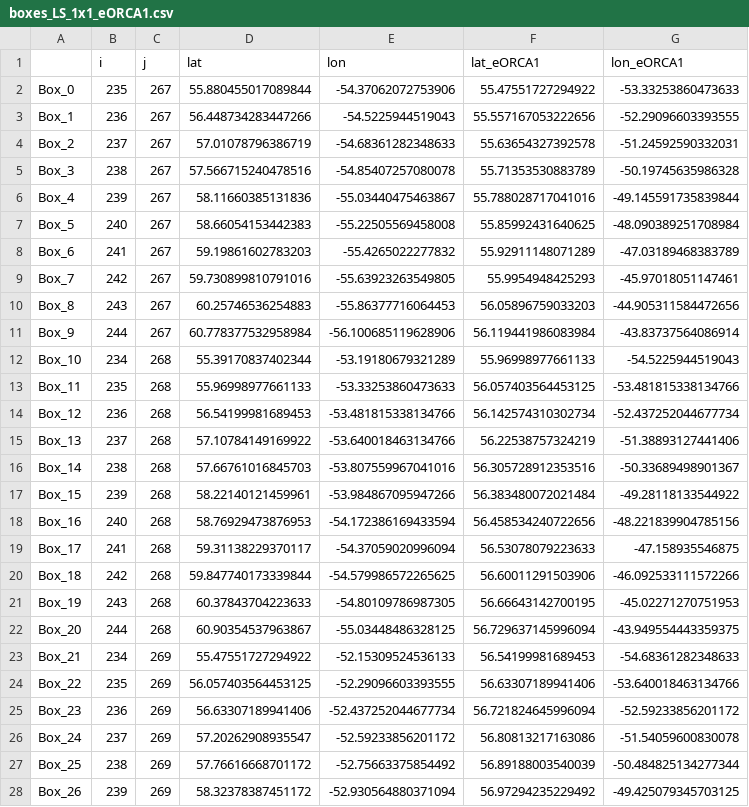
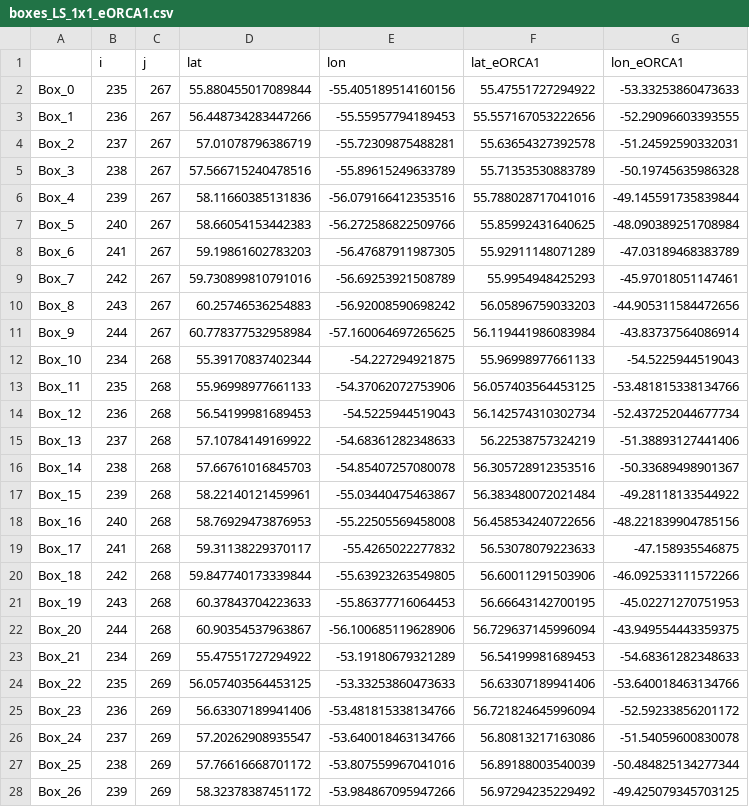
Before and after one commit to auraoupa/formation_ANNA, a CSV file: make_boxes/boxes_LS_1x1_eORCA1.csv, drawn as a sheet; only a part is shown; the diff covers the shown part only.

```diff
--- a/make_boxes/boxes_LS_1x1_eORCA1.csv
+++ b/make_boxes/boxes_LS_1x1_eORCA1.csv
@@ -1,28 +1,28 @@
 	i	j	lat	lon	lat_eORCA1	lon_eORCA1
-Box_0	235	267	55.880455017089844	-54.37062072753906	55.47551727294922	-53.33253860473633
-Box_1	236	267	56.448734283447266	-54.5225944519043	55.557167053222656	-52.29096603393555
-Box_2	237	267	57.01078796386719	-54.68361282348633	55.63654327392578	-51.24592590332031
-Box_3	238	267	57.566715240478516	-54.85407257080078	55.71353530883789	-50.19745635986328
-Box_4	239	267	58.11660385131836	-55.03440475463867	55.788028717041016	-49.145591735839844
-Box_5	240	267	58.66054153442383	-55.22505569458008	55.85992431640625	-48.090389251708984
-Box_6	241	267	59.19861602783203	-55.4265022277832	55.92911148071289	-47.03189468383789
-Box_7	242	267	59.730899810791016	-55.63923263549805	55.9954948425293	-45.97018051147461
-Box_8	243	267	60.25746536254883	-55.86377716064453	56.05896759033203	-44.905311584472656
-Box_9	244	267	60.778377532958984	-56.100685119628906	56.119441986083984	-43.83737564086914
-Box_10	234	268	55.39170837402344	-53.19180679321289	55.96998977661133	-54.5225944519043
-Box_11	235	268	55.96998977661133	-53.33253860473633	56.057403564453125	-53.481815338134766
-Box_12	236	268	56.54199981689453	-53.481815338134766	56.142574310302734	-52.437252044677734
-Box_13	237	268	57.10784149169922	-53.640018463134766	56.22538757324219	-51.38893127441406
-Box_14	238	268	57.66761016845703	-53.807559967041016	56.305728912353516	-50.33689498901367
-Box_15	239	268	58.22140121459961	-53.984867095947266	56.383480072021484	-49.28118133544922
-Box_16	240	268	58.76929473876953	-54.172386169433594	56.458534240722656	-48.221839904785156
-Box_17	241	268	59.31138229370117	-54.37059020996094	56.53078079223633	-47.158935546875
-Box_18	242	268	59.847740173339844	-54.579986572265625	56.60011291503906	-46.092533111572266
-Box_19	243	268	60.37843704223633	-54.80109786987305	56.66643142700195	-45.02271270751953
-Box_20	244	268	60.90354537963867	-55.03448486328125	56.729637145996094	-43.949554443359375
-Box_21	234	269	55.47551727294922	-52.15309524536133	56.54199981689453	-54.68361282348633
-Box_22	235	269	56.057403564453125	-52.29096603393555	56.63307189941406	-53.640018463134766
-Box_23	236	269	56.63307189941406	-52.437252044677734	56.721824645996094	-52.59233856201172
-Box_24	237	269	57.20262908935547	-52.59233856201172	56.80813217163086	-51.54059600830078
-Box_25	238	269	57.76616668701172	-52.75663375854492	56.89188003540039	-50.484825134277344
-Box_26	239	269	58.32378387451172	-52.930564880371094	56.97294235229492	-49.425079345703125
+Box_0	235	267	55.880455017089844	-55.405189514160156	55.47551727294922	-53.33253860473633
+Box_1	236	267	56.448734283447266	-55.55957794189453	55.557167053222656	-52.29096603393555
+Box_2	237	267	57.01078796386719	-55.72309875488281	55.63654327392578	-51.24592590332031
+Box_3	238	267	57.566715240478516	-55.89615249633789	55.71353530883789	-50.19745635986328
+Box_4	239	267	58.11660385131836	-56.079166412353516	55.788028717041016	-49.145591735839844
+Box_5	240	267	58.66054153442383	-56.272586822509766	55.85992431640625	-48.090389251708984
+Box_6	241	267	59.19861602783203	-56.47687911987305	55.92911148071289	-47.03189468383789
+Box_7	242	267	59.730899810791016	-56.69253921508789	55.9954948425293	-45.97018051147461
+Box_8	243	267	60.25746536254883	-56.92008590698242	56.05896759033203	-44.905311584472656
+Box_9	244	267	60.778377532958984	-57.160064697265625	56.119441986083984	-43.83737564086914
+Box_10	234	268	55.39170837402344	-54.227294921875	55.96998977661133	-54.5225944519043
+Box_11	235	268	55.96998977661133	-54.37062072753906	56.057403564453125	-53.481815338134766
+Box_12	236	268	56.54199981689453	-54.5225944519043	56.142574310302734	-52.437252044677734
+Box_13	237	268	57.10784149169922	-54.68361282348633	56.22538757324219	-51.38893127441406
+Box_14	238	268	57.66761016845703	-54.85407257080078	56.305728912353516	-50.33689498901367
+Box_15	239	268	58.22140121459961	-55.03440475463867	56.383480072021484	-49.28118133544922
+Box_16	240	268	58.76929473876953	-55.22505569458008	56.458534240722656	-48.221839904785156
+Box_17	241	268	59.31138229370117	-55.4265022277832	56.53078079223633	-47.158935546875
+Box_18	242	268	59.847740173339844	-55.63923263549805	56.60011291503906	-46.092533111572266
+Box_19	243	268	60.37843704223633	-55.86377716064453	56.66643142700195	-45.02271270751953
+Box_20	244	268	60.90354537963867	-56.100685119628906	56.729637145996094	-43.949554443359375
+Box_21	234	269	55.47551727294922	-53.19180679321289	56.54199981689453	-54.68361282348633
+Box_22	235	269	56.057403564453125	-53.33253860473633	56.63307189941406	-53.640018463134766
+Box_23	236	269	56.63307189941406	-53.481815338134766	56.721824645996094	-52.59233856201172
+Box_24	237	269	57.20262908935547	-53.640018463134766	56.80813217163086	-51.54059600830078
+Box_25	238	269	57.76616668701172	-53.807559967041016	56.89188003540039	-50.484825134277344
+Box_26	239	269	58.32378387451172	-53.984867095947266	56.97294235229492	-49.425079345703125
```
Also changed, not shown: 39 edited cells elsewhere in this file, 1 other file.
